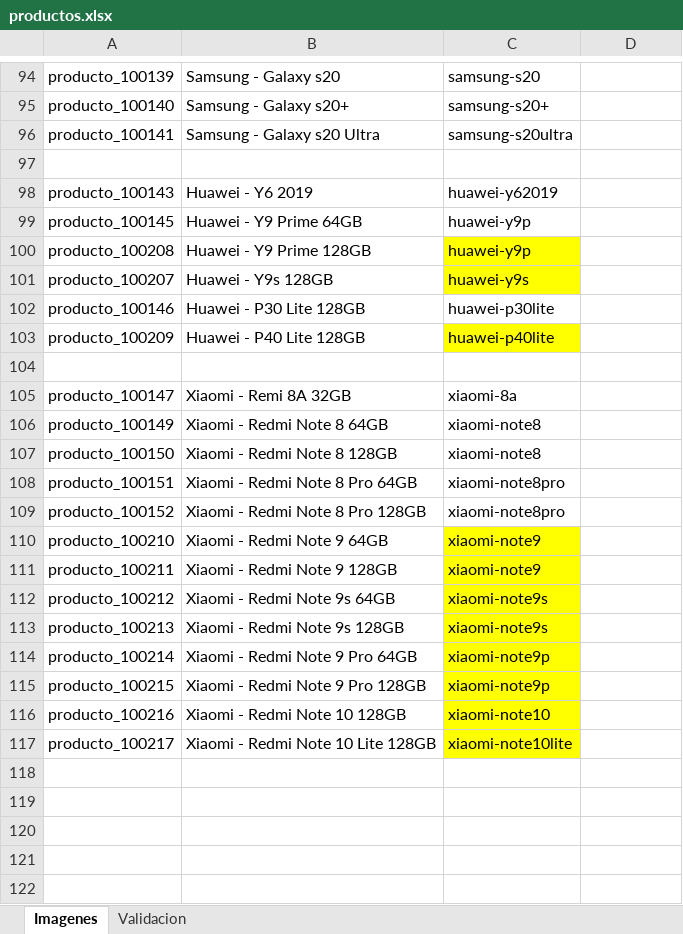
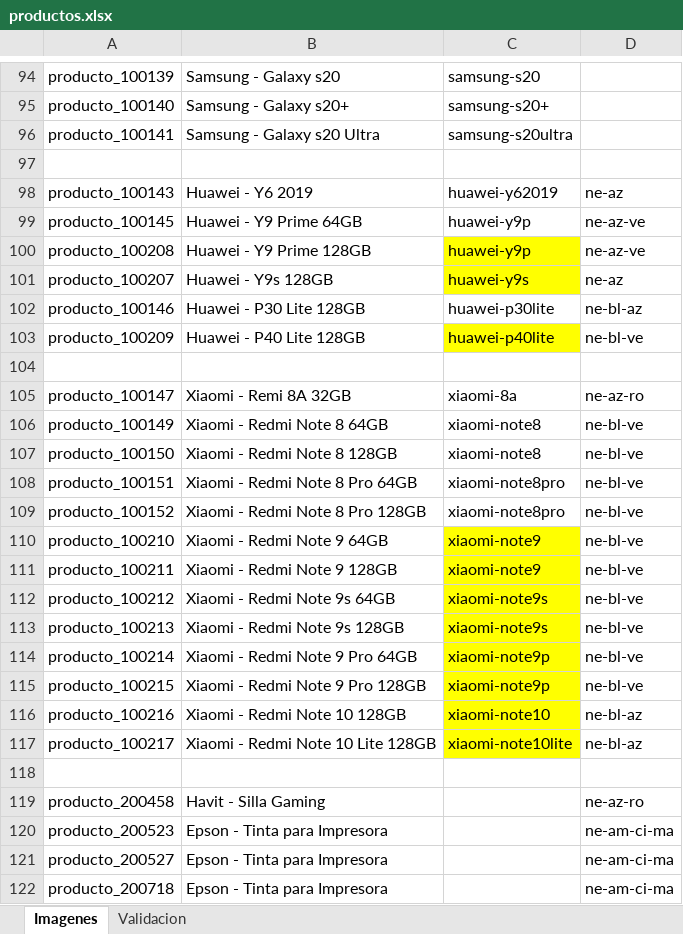
Before and after one commit to JJARAMIF/itc_productos, an Excel workbook: productos.xlsx, sheet Imagenes, drawn as a sheet; only a part is shown, gaps mark what is left out; values as stored, in another font and other column widths than the file's, no borders; conditional formats not drawn; the diff covers the shown part only; the diff names each change by its address in the sheet, - before the commit and + after, or states it on an @@ line.

```diff
--- a/productos.xlsx (sheet Imagenes)
+++ b/productos.xlsx (sheet Imagenes)
-D98: (empty)
+D98: ne-az
-D99:D100: (empty)
+D99:D100: ne-az-ve
-D101: (empty)
+D101: ne-az
-D102: (empty)
+D102: ne-bl-az
-D103: (empty)
+D103: ne-bl-ve
-D105: (empty)
+D105: ne-az-ro
-D106:D115: (empty)
+D106:D115: ne-bl-ve
-D116:D117: (empty)
+D116:D117: ne-bl-az
+row 118: (empty)
+row 119: producto_200458 | Havit - Silla Gaming |  | ne-az-ro
+row 120: producto_200523 | Epson - Tinta para Impresora |  | ne-am-ci-ma
+row 121: producto_200527 | Epson - Tinta para Impresora |  | ne-am-ci-ma
+row 122: producto_200718 | Epson - Tinta para Impresora |  | ne-am-ci-ma
```
Also changed, not shown: 20 edited cells elsewhere in this sheet, 2 other files.
